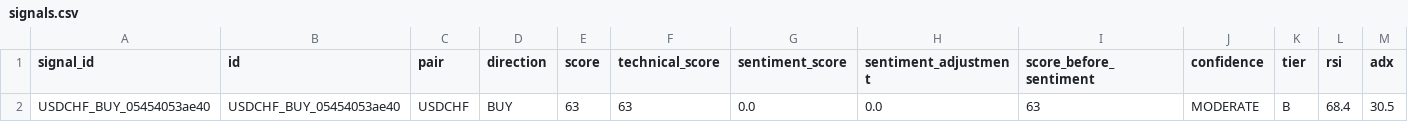
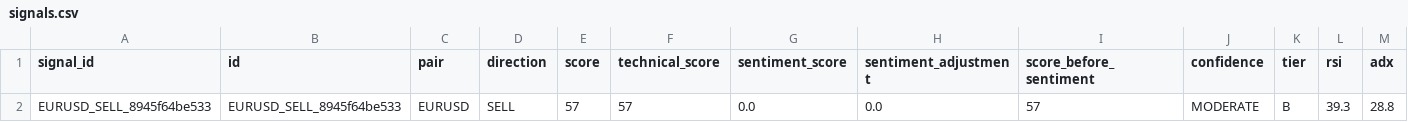
Before and after one commit to rahim-dotAI/forex-ai-models, a CSV file: signals.csv, drawn as a sheet; only a part is shown; removed rows and columns are numbered as before the commit, all else as after; rows hold the shown columns only; the diff names each change by its address in the sheet, - before the commit and + after, or states it on an @@ line.

```diff
--- a/signals.csv
+++ b/signals.csv
-row 2: USDCHF_BUY_05454053ae40 | USDCHF_BUY_05454053ae40 | USDCHF | BUY | 63 | 63 | 0.0 | 0.0 | 63 | MODERATE | B | 68.4 | 30.5
+row 2: EURUSD_SELL_8945f64be533 | EURUSD_SELL_8945f64be533 | EURUSD | SELL | 57 | 57 | 0.0 | 0.0 | 57 | MODERATE | B | 39.3 | 28.8
```
Also changed, not shown: 2 other files.
